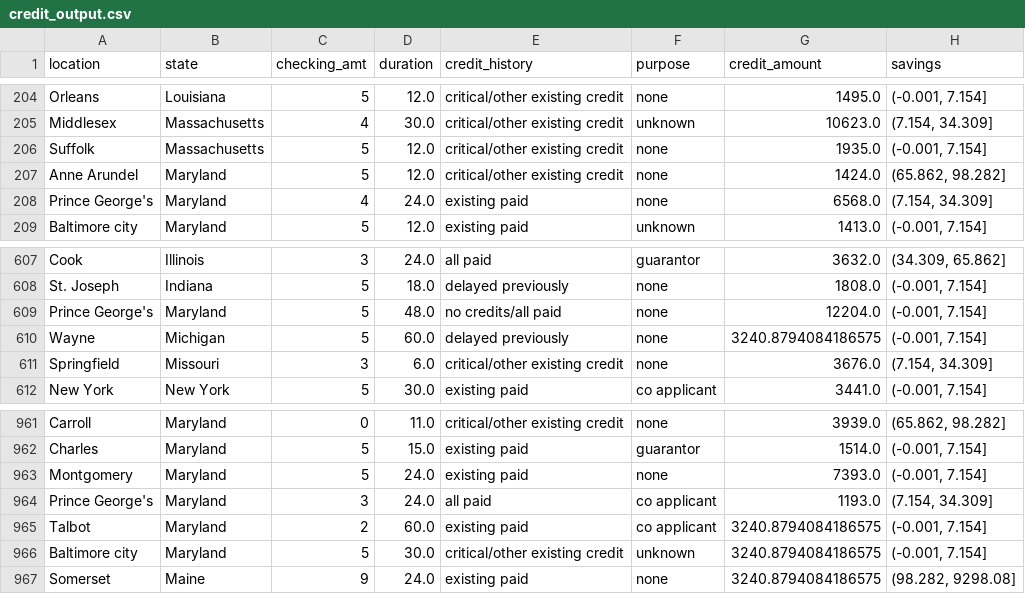
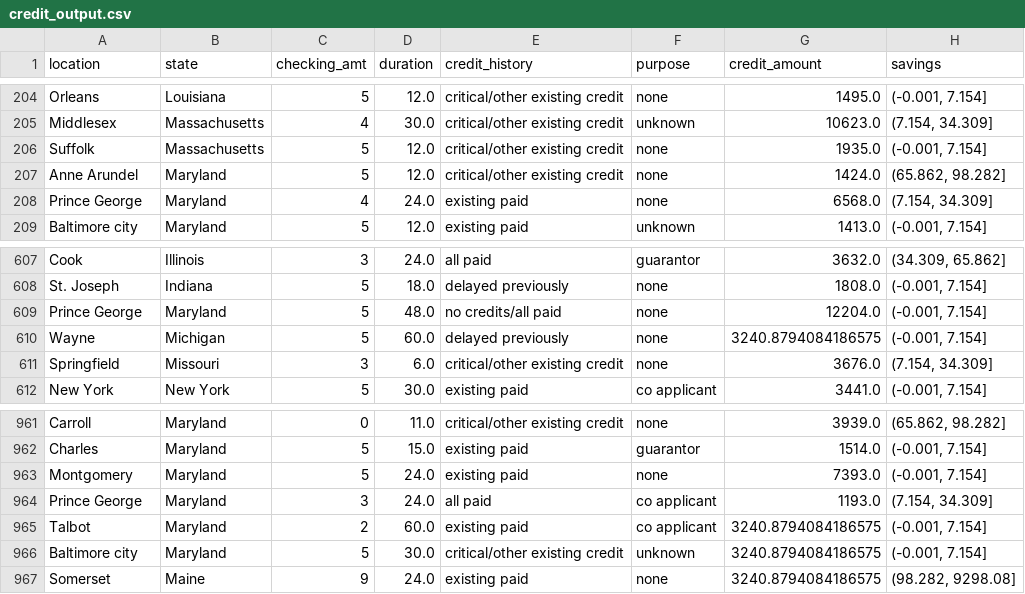
Before and after one commit to EliVerbrugge/CS5402-HW7, a CSV file: data/credit_output.csv, drawn as a sheet; only a part is shown, gaps mark what is left out; the diff names each change by its address in the sheet, - before the commit and + after, or states it on an @@ line.

Commit message:
Removed apostrophes in location, weka really does not like them

```diff
--- a/data/credit_output.csv
+++ b/data/credit_output.csv
-A208 (location): Prince George's
+A208 (location): Prince George
-A609 (location): Prince George's
+A609 (location): Prince George
-A964 (location): Prince George's
+A964 (location): Prince George
```
Also changed, not shown: 1 other file.
